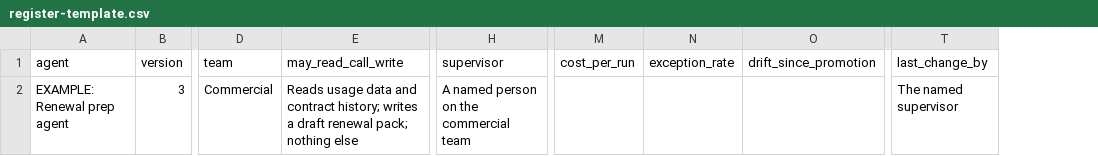
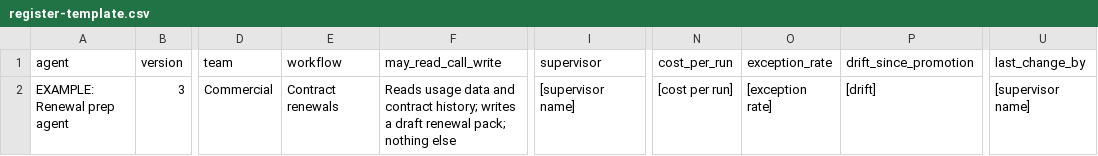
Before and after one commit to reynolds-uk/ai-playbook, a CSV file: tools/07-register/register-template.csv, drawn as a sheet; only a part is shown, gaps mark what is left out; addresses are those after the commit; the diff names each change by its address in the sheet, - before the commit and + after, or states it on an @@ line.

```diff
--- a/tools/07-register/register-template.csv
+++ b/tools/07-register/register-template.csv
+column E (workflow), row 2: Contract renewals
-I2 (supervisor): A named person on the commercial team
+I2 (supervisor): [supervisor name]
-N2 (cost_per_run): (empty)
+N2 (cost_per_run): [cost per run]
-O2 (exception_rate): (empty)
+O2 (exception_rate): [exception rate]
-P2 (drift_since_promotion): (empty)
+P2 (drift_since_promotion): [drift]
-U2 (last_change_by): The named supervisor
+U2 (last_change_by): [supervisor name]
```
Also changed, not shown: tools/04-two-columns/claimed-banked.csv, 21 other files.
